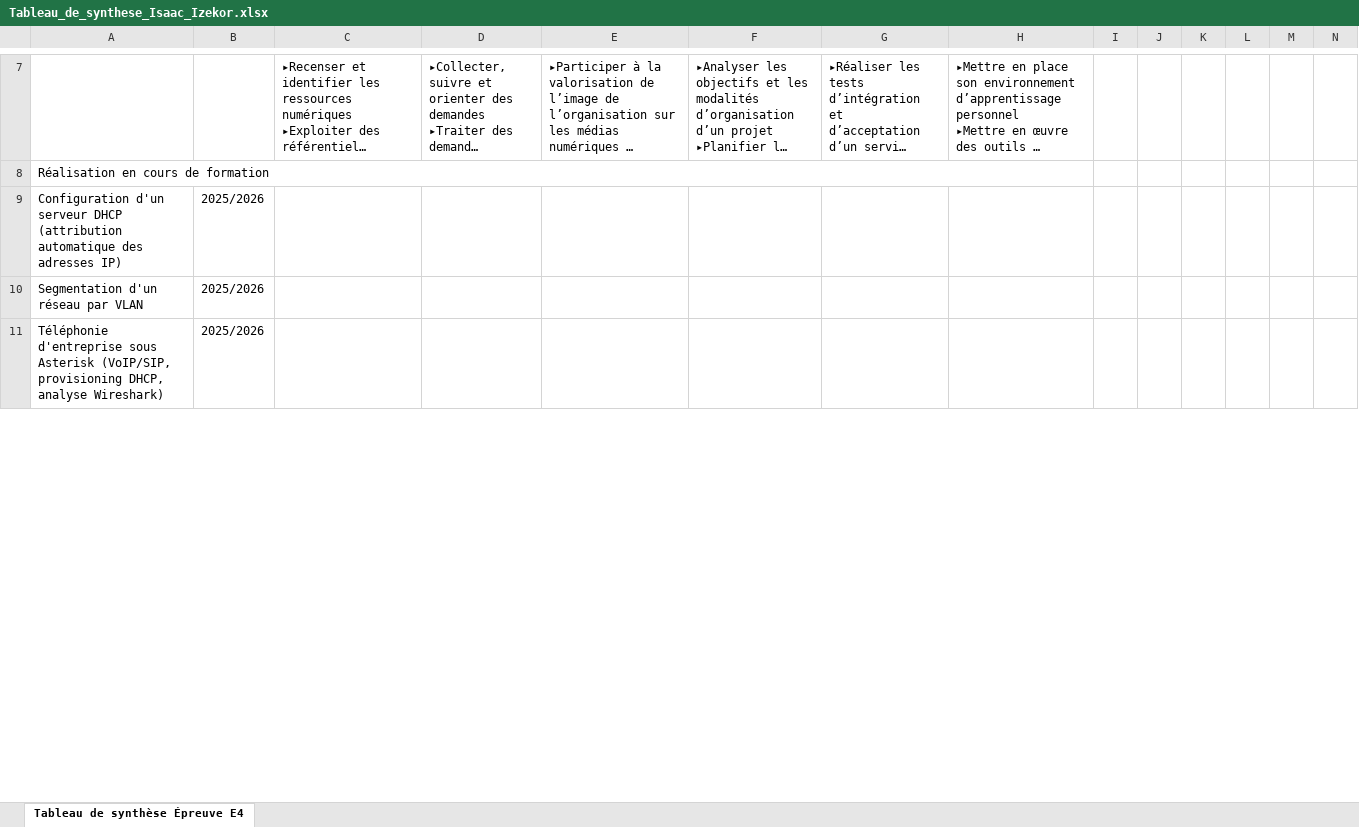
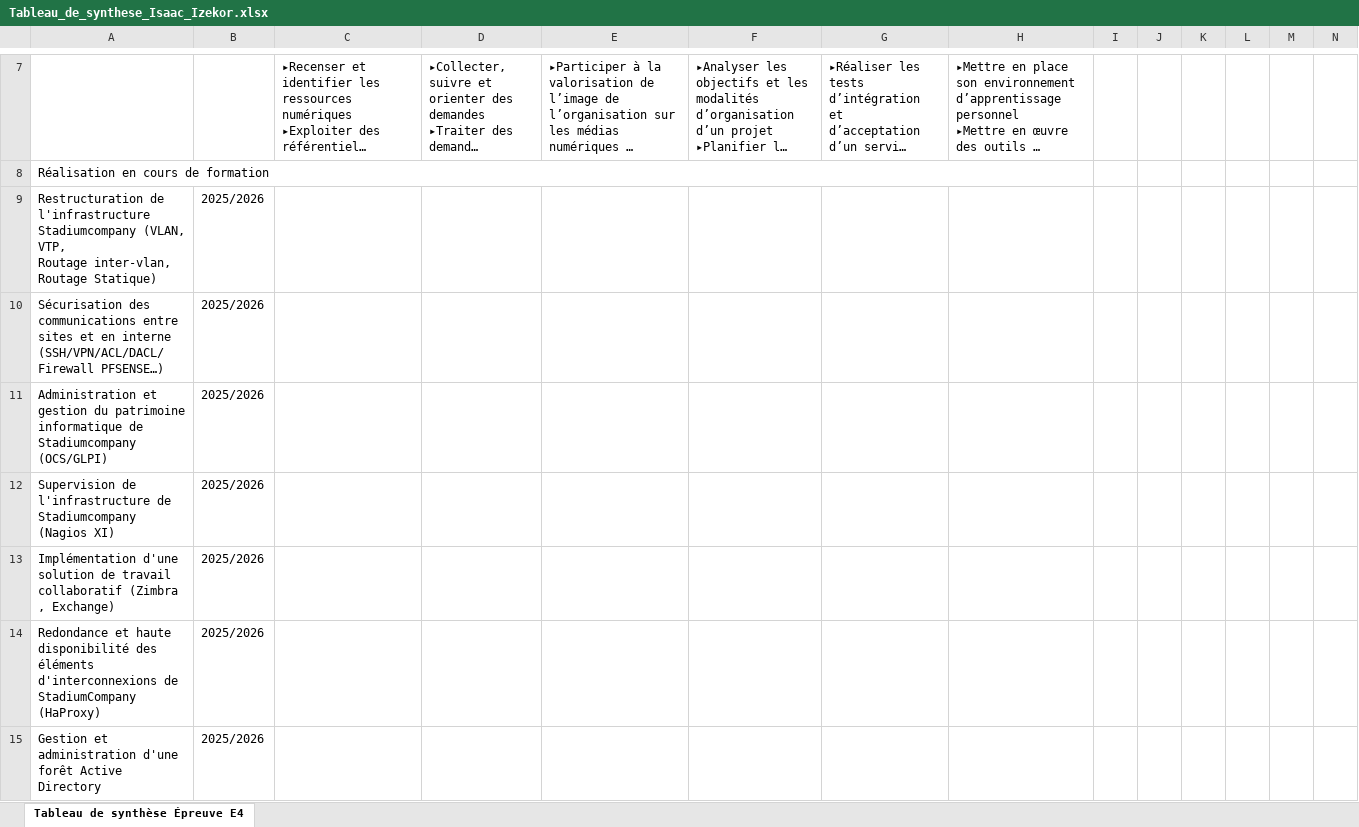
Before and after one commit to Isaac-Izekor/portfolio, an Excel workbook: Tableau_de_synthese_Isaac_Izekor.xlsx, sheet Tableau de synthèse Épreuve E4, drawn as a sheet; only a part is shown, gaps mark what is left out; long unchanged cells end in …; values as stored, in another font and other column widths than the file's, no cell formats; addresses are those after the commit; rows hold the shown columns only; ↵ is a line break in a cell; the diff covers the shown part only; the diff names each change by its address in the sheet, - before the commit and + after, or states it on an @@ line.

```diff
--- a/Tableau_de_synthese_Isaac_Izekor.xlsx (sheet Tableau de synthèse Épreuve E4)
+++ b/Tableau_de_synthese_Isaac_Izekor.xlsx (sheet Tableau de synthèse Épreuve E4)
-A9: Configuration d'un serveur DHCP (attribution automatique des adresses IP)
+A9: Restructuration de l'infrastructure Stadiumcompany (VLAN, VTP, ↵ Routage inter-vlan, Routage Statique)
+row 10: Sécurisation des communications entre sites et en interne ↵ (SSH/VPN/ACL/DACL/Firewall PFSENSE…) | 2025/2026
+row 11: Administration et gestion du patrimoine informatique de ↵ Stadiumcompany (OCS/GLPI) | 2025/2026
-A12: Segmentation d'un réseau par VLAN
+A12: Supervision de l'infrastructure de Stadiumcompany (Nagios XI)
+row 13: Implémentation d'une solution de travail collaboratif (Zimbra , Exchange) | 2025/2026
-A14: Téléphonie d'entreprise sous Asterisk (VoIP/SIP, provisioning DHCP, analyse Wireshark)
+A14: Redondance et haute disponibilité des éléments d'interconnexions de ↵ StadiumCompany (HaProxy)
+row 15: Gestion et administration d'une forêt Active Directory | 2025/2026
```
Also changed, not shown: 1 removed row and 10 edited cells elsewhere in this sheet, cell formats, 1 other file.
